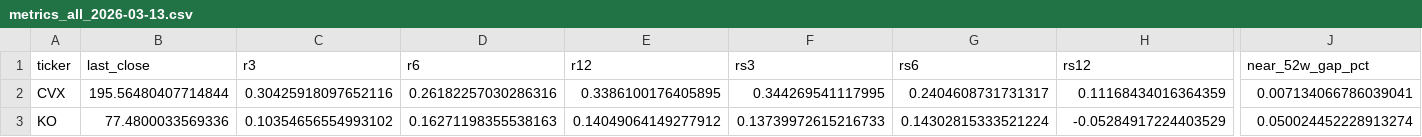
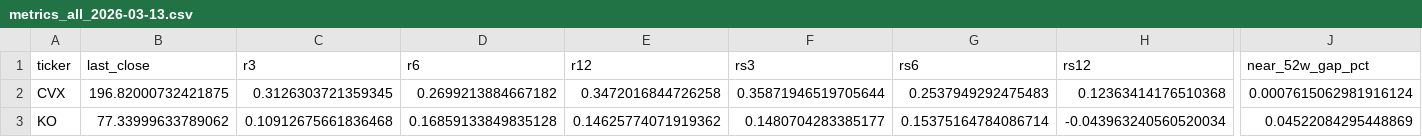
Before and after one commit to shirleybds36-sudo/jlaw_strong_stocks_list, a CSV file: daily_csv/metrics_all_2026-03-13.csv, drawn as a sheet; only a part is shown, gaps mark what is left out; the diff covers the shown part only; the diff names each change by its address in the sheet, - before the commit and + after, or states it on an @@ line.

```diff
--- a/daily_csv/metrics_all_2026-03-13.csv
+++ b/daily_csv/metrics_all_2026-03-13.csv
-B2 (last_close): 195.56480407714844
+B2 (last_close): 196.82000732421875
-C2 (r3): 0.30425918097652116
+C2 (r3): 0.3126303721359345
-D2 (r6): 0.26182257030286316
+D2 (r6): 0.2699213884667182
-E2 (r12): 0.3386100176405895
+E2 (r12): 0.3472016844726258
-F2 (rs3): 0.344269541117995
+F2 (rs3): 0.35871946519705644
-G2 (rs6): 0.2404608731731317
+G2 (rs6): 0.2537949292475483
-H2 (rs12): 0.11168434016364359
+H2 (rs12): 0.12363414176510368
-J2 (near_52w_gap_pct): 0.007134066786039041
+J2 (near_52w_gap_pct): 0.0007615062981916124
-B3 (last_close): 77.4800033569336
+B3 (last_close): 77.33999633789062
-C3 (r3): 0.10354656554993102
+C3 (r3): 0.10912675661836468
-D3 (r6): 0.16271198355538163
+D3 (r6): 0.16859133849835128
-E3 (r12): 0.14049064149277912
+E3 (r12): 0.14625774071919362
-F3 (rs3): 0.13739972615216733
+F3 (rs3): 0.1480704283385177
-G3 (rs6): 0.14302815333521224
+G3 (rs6): 0.15375164784086714
-H3 (rs12): -0.05284917224403529
+H3 (rs12): -0.043963240560520034
-J3 (near_52w_gap_pct): 0.050024452228913274
+J3 (near_52w_gap_pct): 0.04522084295448869
```
Also changed, not shown: 44 edited cells elsewhere in this file, 2 other files.
